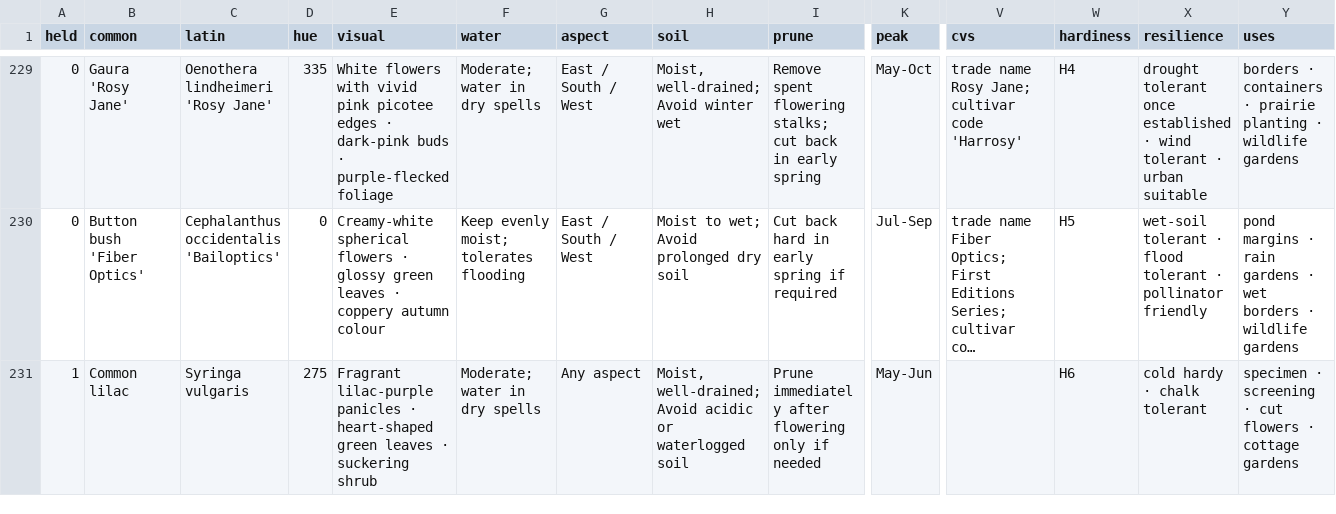
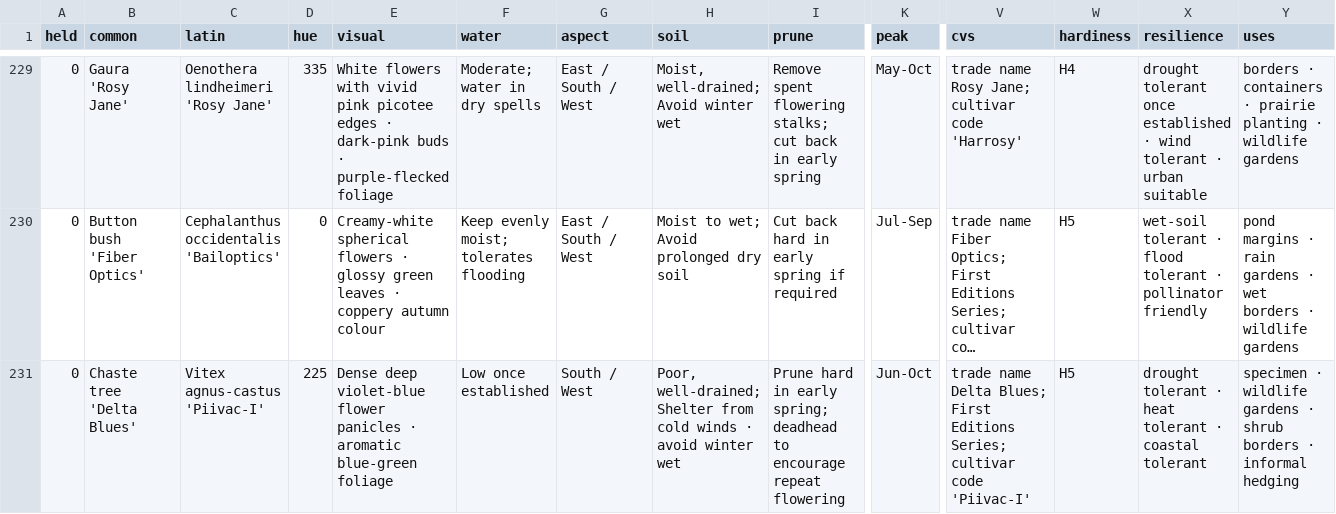
Before and after one commit to oscarhurman39-sys/Timber, a CSV file: plants.csv, drawn as a sheet; only a part is shown, gaps mark what is left out; the shorter side is filled out with more unchanged rows; long unchanged cells end in …; rows hold the shown columns only; the diff covers the shown part only; the diff names each change by its address in the sheet, - before the commit and + after, or states it on an @@ line.

```diff
--- a/plants.csv
+++ b/plants.csv
+row 231: 0 | Chaste tree 'Delta Blues' | Vitex agnus-castus 'Piivac-I' | 225 | Dense deep violet-blue flower panicles · aromatic blue-green foliage | Low once established | South / West | Poor, well-drained; Shelter from cold winds · avoid winter wet | Prune hard in early spring; deadhead to encourage repeat flowering | Jun-Oct | trade name Delta Blues; First Editions Series; cultivar code 'Piivac-I' | H5 | drought tolerant · heat tolerant · coastal tolerant | specimen · wildlife gardens · shrub borders · informal hedging
```
Also changed, not shown: 1 added row and 2 removed rows elsewhere in this file, 9 other files.
